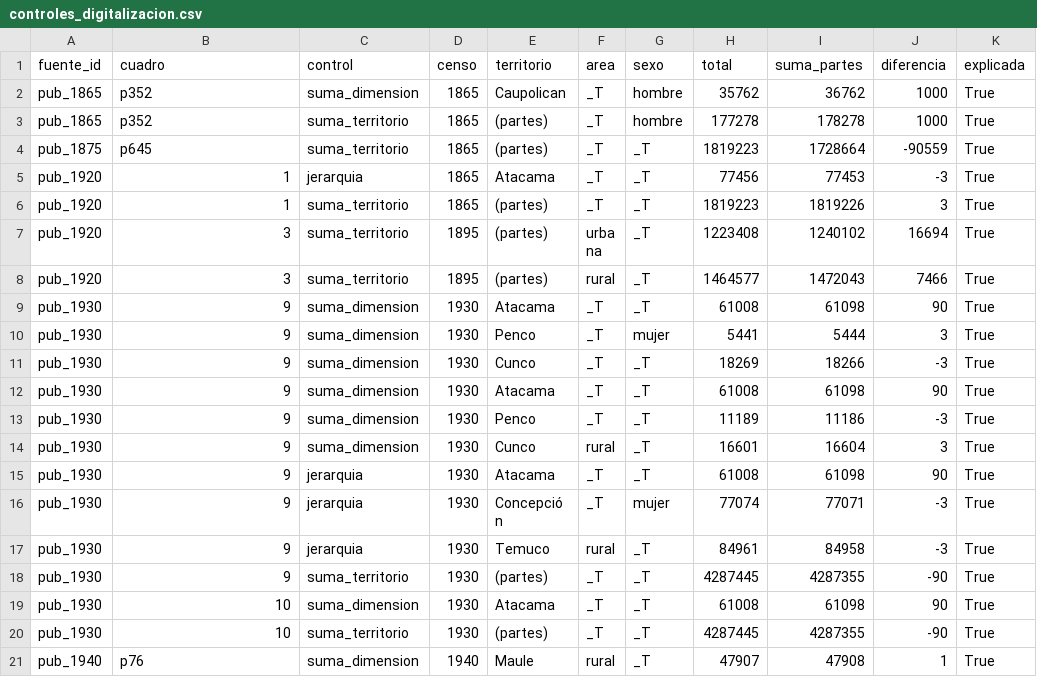
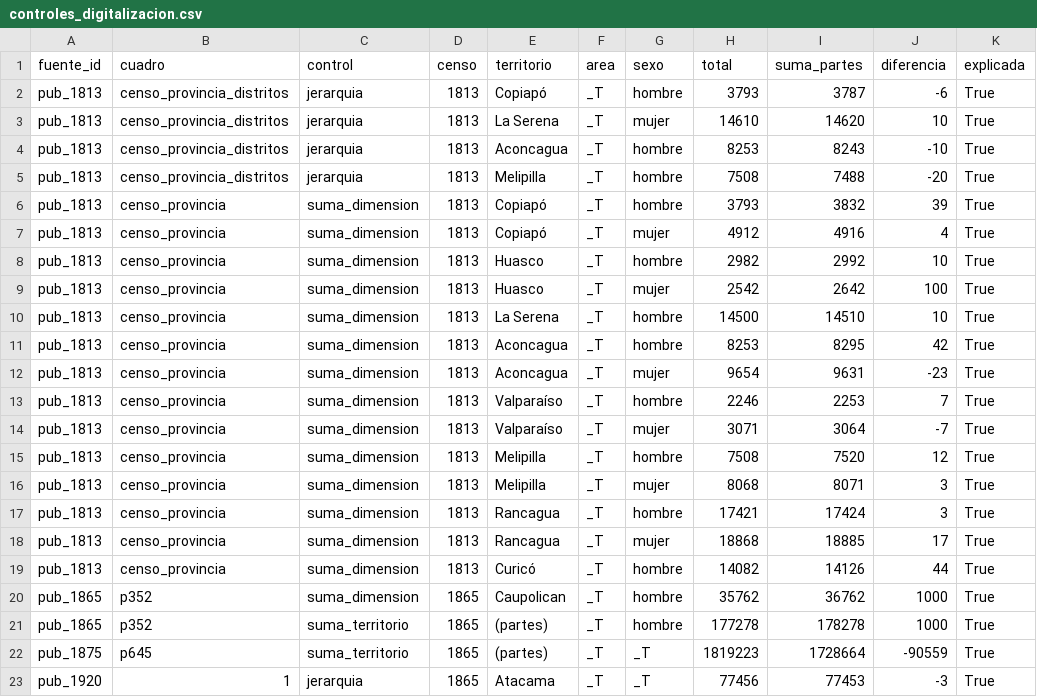
Before and after one commit to edgardo-cerda/censos-chile, a CSV file: validacion/controles_digitalizacion.csv, drawn as a sheet; only a part is shown; the shorter side is filled out with more unchanged rows.

```diff
--- a/validacion/controles_digitalizacion.csv
+++ b/validacion/controles_digitalizacion.csv
@@ -1,2 +1,20 @@
 fuente_id,cuadro,control,censo,territorio,area,sexo,total,suma_partes,diferencia,explicada
+pub_1813,censo_provincia_distritos,jerarquia,1813,Copiapó,_T,hombre,3793,3787,-6,True
+pub_1813,censo_provincia_distritos,jerarquia,1813,La Serena,_T,mujer,14610,14620,10,True
+pub_1813,censo_provincia_distritos,jerarquia,1813,Aconcagua,_T,hombre,8253,8243,-10,True
+pub_1813,censo_provincia_distritos,jerarquia,1813,Melipilla,_T,hombre,7508,7488,-20,True
+pub_1813,censo_provincia,suma_dimension,1813,Copiapó,_T,hombre,3793,3832,39,True
+pub_1813,censo_provincia,suma_dimension,1813,Copiapó,_T,mujer,4912,4916,4,True
+pub_1813,censo_provincia,suma_dimension,1813,Huasco,_T,hombre,2982,2992,10,True
+pub_1813,censo_provincia,suma_dimension,1813,Huasco,_T,mujer,2542,2642,100,True
+pub_1813,censo_provincia,suma_dimension,1813,La Serena,_T,hombre,14500,14510,10,True
+pub_1813,censo_provincia,suma_dimension,1813,Aconcagua,_T,hombre,8253,8295,42,True
+pub_1813,censo_provincia,suma_dimension,1813,Aconcagua,_T,mujer,9654,9631,-23,True
+pub_1813,censo_provincia,suma_dimension,1813,Valparaíso,_T,hombre,2246,2253,7,True
+pub_1813,censo_provincia,suma_dimension,1813,Valparaíso,_T,mujer,3071,3064,-7,True
+pub_1813,censo_provincia,suma_dimension,1813,Melipilla,_T,hombre,7508,7520,12,True
+pub_1813,censo_provincia,suma_dimension,1813,Melipilla,_T,mujer,8068,8071,3,True
+pub_1813,censo_provincia,suma_dimension,1813,Rancagua,_T,hombre,17421,17424,3,True
+pub_1813,censo_provincia,suma_dimension,1813,Rancagua,_T,mujer,18868,18885,17,True
+pub_1813,censo_provincia,suma_dimension,1813,Curicó,_T,hombre,14082,14126,44,True
 pub_1865,p352,suma_dimension,1865,Caupolican,_T,hombre,35762,36762,1000,True
```
Also changed, not shown: metadatos/catalogo_cuadros.csv, 10 other files.
